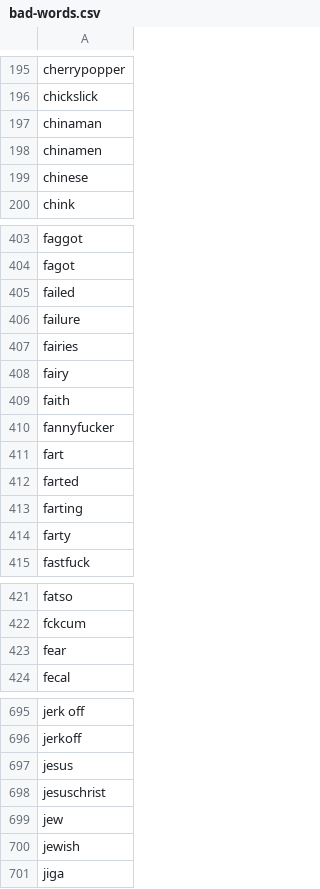
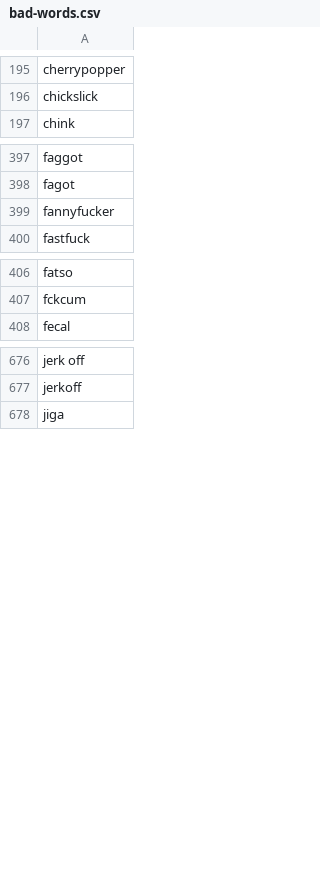
Before and after one commit to Josiah-Caldwell/Clean-Slate, a CSV file: data/bad-words.csv, drawn as a sheet; only a part is shown, gaps mark what is left out; the diff covers the shown part only.

Commit message:
Retrieve bad-words.csv from S3 instead of locally

```diff
--- a/data/bad-words.csv
+++ b/data/bad-words.csv
@@ -196,5 +196,2 @@ cherrypopper
 chickslick
-chinaman
-chinamen
-chinese
 chink
@@ -404,12 +398,3 @@ faggot
 fagot
-failed
-failure
-fairies
-fairy
-faith
 fannyfucker
-fart
-farted
-farting
-farty
 fastfuck
@@ -422,3 +407,2 @@ fatso
 fckcum
-fear
 fecal
@@ -696,6 +677,2 @@ jerk off
 jerkoff
-jesus
-jesuschrist
-jew
-jewish
 jiga
```
Also changed, not shown: 10 removed rows elsewhere in this file, 2 other files.
